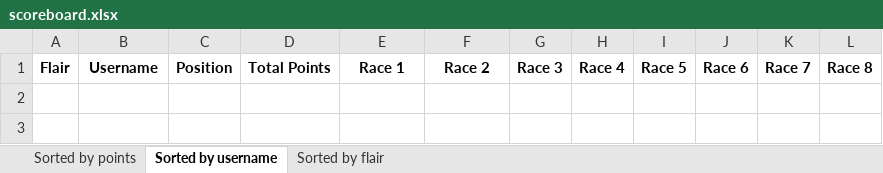
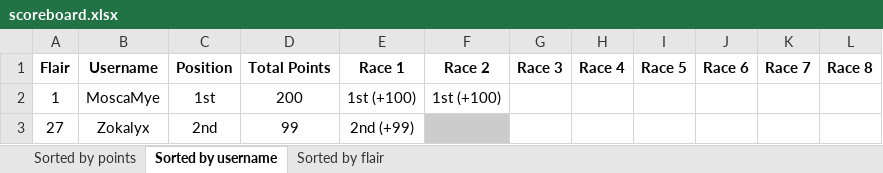
Before and after one commit to Zokalyx/theconfluence, an Excel workbook: marbleracing/season2/scoreboard.xlsx, sheet Sorted by username, drawn as a sheet; values as stored, in another font and other column widths than the file's, no borders; the diff names each change by its address in the sheet, - before the commit and + after, or states it on an @@ line.

```diff
--- a/marbleracing/season2/scoreboard.xlsx (sheet Sorted by username)
+++ b/marbleracing/season2/scoreboard.xlsx (sheet Sorted by username)
+row 2: 1 | MoscaMye | 1st | 200 | 1st (+100) | 1st (+100)
+row 3: 27 | Zokalyx | 2nd | 99 | 2nd (+99)
```
Also changed, not shown: sheet Sorted by flair, sheet Sorted by points, 8 other files.
